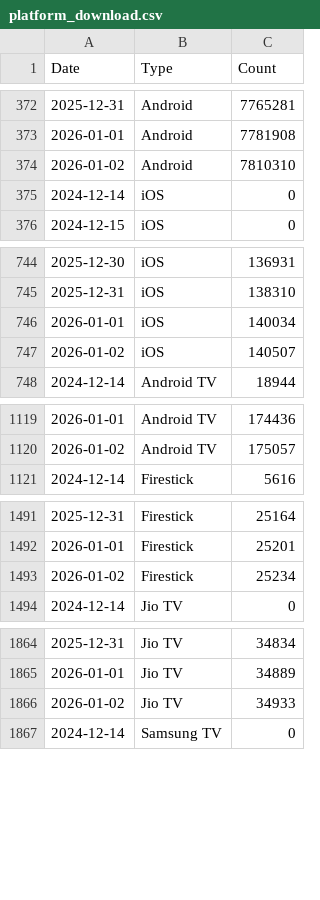
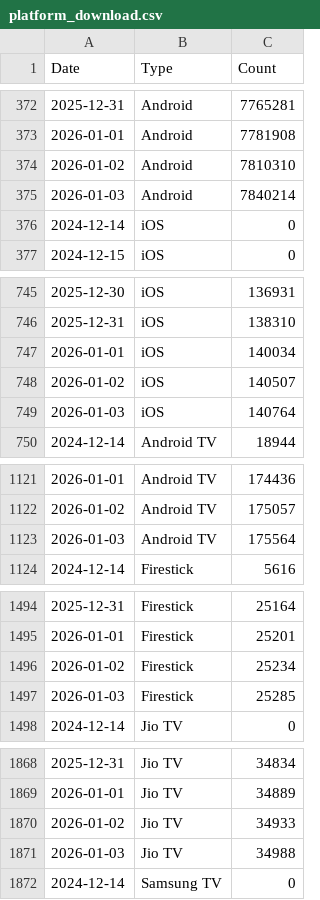
Before and after one commit to Manpreet566/registration_download_data, a CSV file: platform_download.csv, drawn as a sheet; only a part is shown, gaps mark what is left out; the diff covers the shown part only.

```diff
--- a/platform_download.csv
+++ b/platform_download.csv
@@ -374,2 +374,3 @@ Date,Type,Count
 2026-01-02,Android,7810310
+2026-01-03,Android,7840214
 2024-12-14,iOS,0
@@ -747,2 +748,3 @@ Date,Type,Count
 2026-01-02,iOS,140507
+2026-01-03,iOS,140764
 2024-12-14,Android TV,18944
@@ -1120,2 +1122,3 @@ Date,Type,Count
 2026-01-02,Android TV,175057
+2026-01-03,Android TV,175564
 2024-12-14,Firestick,5616
@@ -1493,2 +1496,3 @@ Date,Type,Count
 2026-01-02,Firestick,25234
+2026-01-03,Firestick,25285
 2024-12-14,Jio TV,0
@@ -1866,2 +1870,3 @@ Date,Type,Count
 2026-01-02,Jio TV,34933
+2026-01-03,Jio TV,34988
 2024-12-14,Samsung TV,0
```
Also changed, not shown: 4 added rows elsewhere in this file, BSNL_BBNL_Provision_Data.csv, BSNL_BBNL_REGISTRATION.csv, 2 other files.
